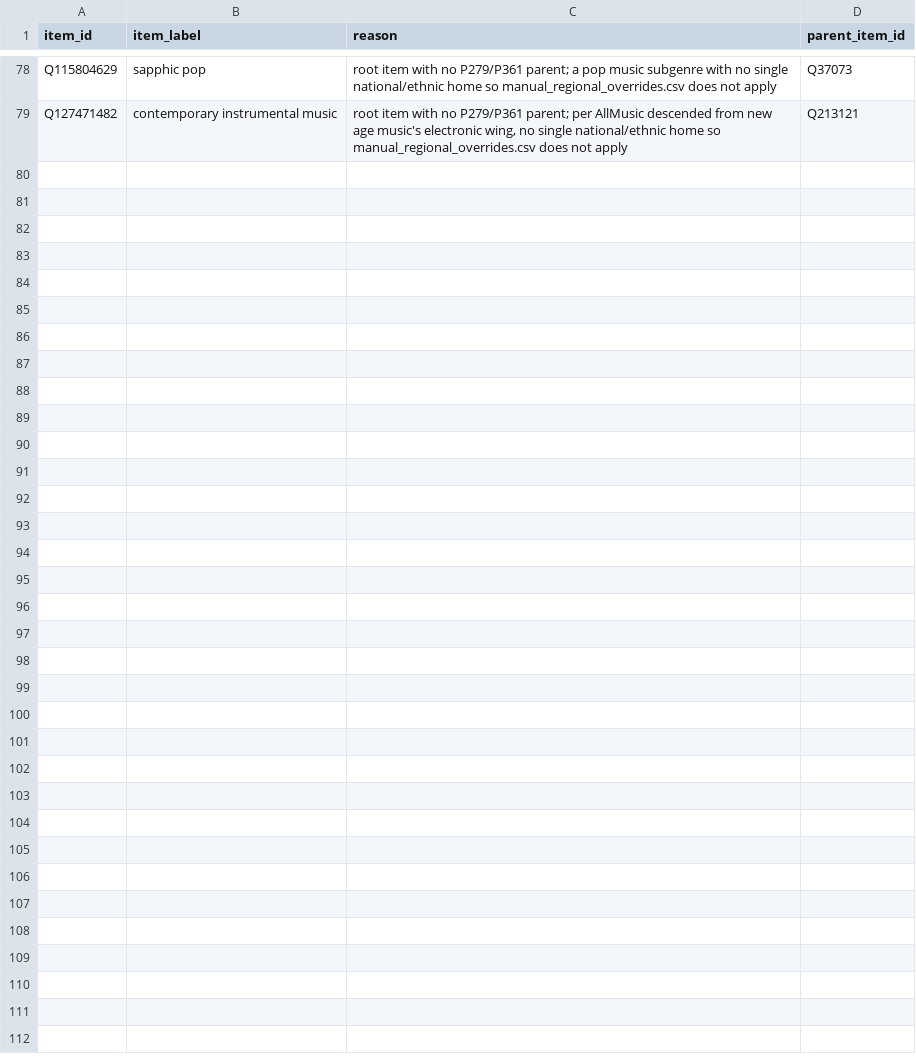
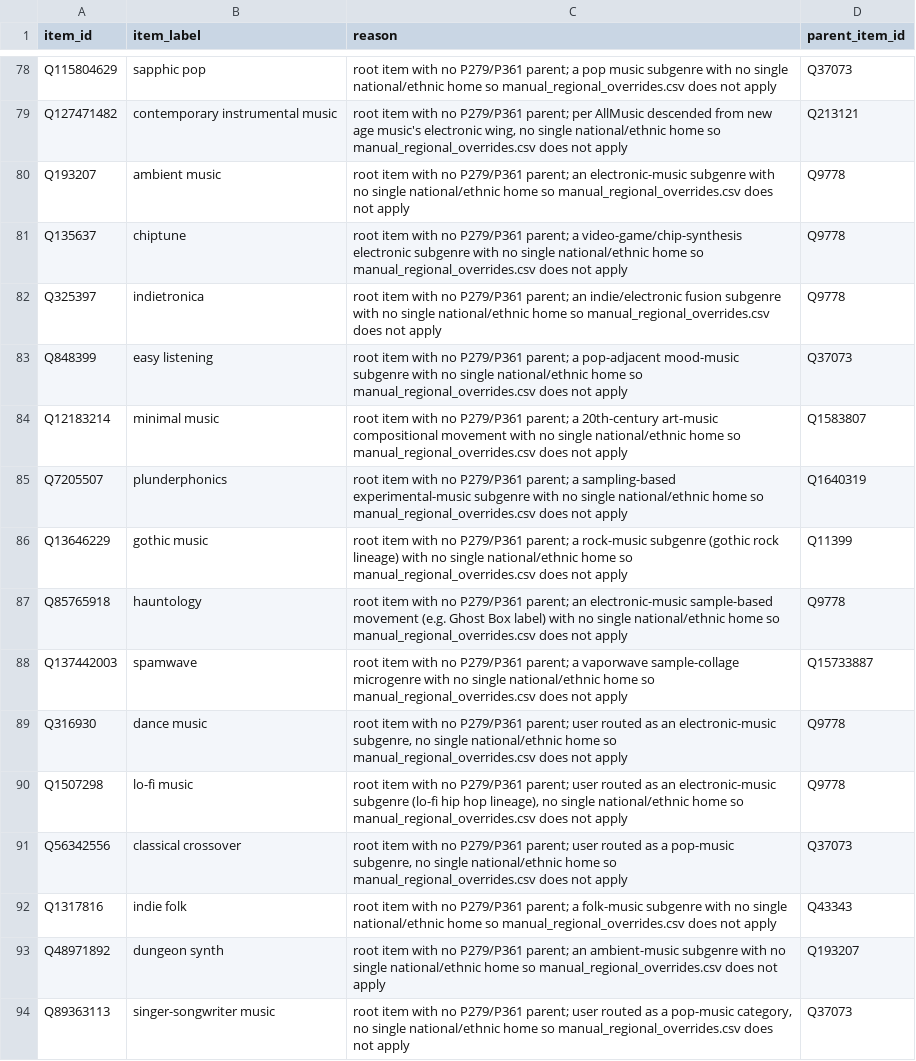
Before and after one commit to BehindTheMusicTree/root-the-music-tree, a CSV file: pipelines/wikidata/src/wikidata/silver/manual_main_parent.csv, drawn as a sheet; only a part is shown, gaps mark what is left out; the diff names each change by its address in the sheet, - before the commit and + after, or states it on an @@ line.

```diff
--- a/pipelines/wikidata/src/wikidata/silver/manual_main_parent.csv
+++ b/pipelines/wikidata/src/wikidata/silver/manual_main_parent.csv
+row 80: Q193207 | ambient music | root item with no P279/P361 parent; an electronic-music subgenre with no single national/ethnic home so manual_regional_overrides.csv does not apply | Q9778
+row 81: Q135637 | chiptune | root item with no P279/P361 parent; a video-game/chip-synthesis electronic subgenre with no single national/ethnic home so manual_regional_overrides.csv does not apply | Q9778
+row 82: Q325397 | indietronica | root item with no P279/P361 parent; an indie/electronic fusion subgenre with no single national/ethnic home so manual_regional_overrides.csv does not apply | Q9778
+row 83: Q848399 | easy listening | root item with no P279/P361 parent; a pop-adjacent mood-music subgenre with no single national/ethnic home so manual_regional_overrides.csv does not apply | Q37073
+row 84: Q12183214 | minimal music | root item with no P279/P361 parent; a 20th-century art-music compositional movement with no single national/ethnic home so manual_regional_overrides.csv does not apply | Q1583807
+row 85: Q7205507 | plunderphonics | root item with no P279/P361 parent; a sampling-based experimental-music subgenre with no single national/ethnic home so manual_regional_overrides.csv does not apply | Q1640319
+row 86: Q13646229 | gothic music | root item with no P279/P361 parent; a rock-music subgenre (gothic rock lineage) with no single national/ethnic home so manual_regional_overrides.csv does not apply | Q11399
+row 87: Q85765918 | hauntology | root item with no P279/P361 parent; an electronic-music sample-based movement (e.g. Ghost Box label) with no single national/ethnic home so manual_regional_overrides.csv does not apply | Q9778
+row 88: Q137442003 | spamwave | root item with no P279/P361 parent; a vaporwave sample-collage microgenre with no single national/ethnic home so manual_regional_overrides.csv does not apply | Q15733887
+row 89: Q316930 | dance music | root item with no P279/P361 parent; user routed as an electronic-music subgenre, no single national/ethnic home so manual_regional_overrides.csv does not apply | Q9778
+row 90: Q1507298 | lo-fi music | root item with no P279/P361 parent; user routed as an electronic-music subgenre (lo-fi hip hop lineage), no single national/ethnic home so manual_regional_overrides.csv does not apply | Q9778
+row 91: Q56342556 | classical crossover | root item with no P279/P361 parent; user routed as a pop-music subgenre, no single national/ethnic home so manual_regional_overrides.csv does not apply | Q37073
+row 92: Q1317816 | indie folk | root item with no P279/P361 parent; a folk-music subgenre with no single national/ethnic home so manual_regional_overrides.csv does not apply | Q43343
+row 93: Q48971892 | dungeon synth | root item with no P279/P361 parent; an ambient-music subgenre with no single national/ethnic home so manual_regional_overrides.csv does not apply | Q193207
+row 94: Q89363113 | singer-songwriter music | root item with no P279/P361 parent; user routed as a pop-music category, no single national/ethnic home so manual_regional_overrides.csv does not apply | Q37073
```
